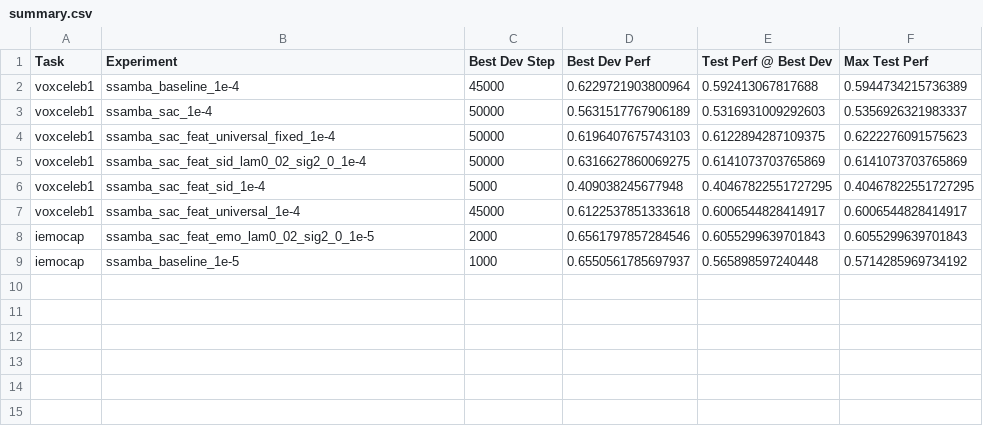
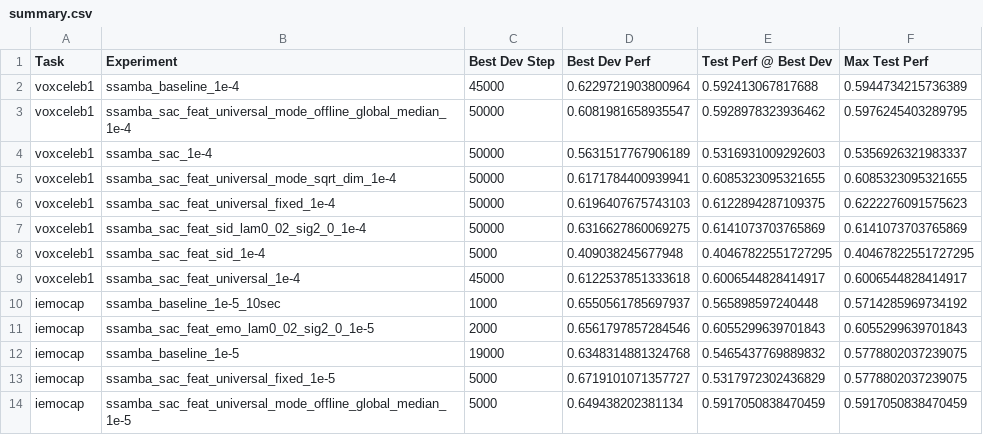
Before and after one commit to yotams2/sac-ssamba, a CSV file: src/metrics/downstream_perf/summary.csv, drawn as a sheet.

```diff
--- a/src/metrics/downstream_perf/summary.csv
+++ b/src/metrics/downstream_perf/summary.csv
@@ -2,3 +2,5 @@ Task,Experiment,Best Dev Step,Best Dev Perf,Test Perf @ Best Dev,Max Test Perf
 voxceleb1,ssamba_baseline_1e-4,45000,0.6229721903800964,0.592413067817688,0.5944734215736389
+voxceleb1,ssamba_sac_feat_universal_mode_offline_global_median_1e-4,50000,0.6081981658935547,0.5928978323936462,0.5976245403289795
 voxceleb1,ssamba_sac_1e-4,50000,0.5631517767906189,0.5316931009292603,0.5356926321983337
+voxceleb1,ssamba_sac_feat_universal_mode_sqrt_dim_1e-4,50000,0.6171784400939941,0.6085323095321655,0.6085323095321655
 voxceleb1,ssamba_sac_feat_universal_fixed_1e-4,50000,0.6196407675743103,0.6122894287109375,0.6222276091575623
@@ -7,3 +9,6 @@ voxceleb1,ssamba_sac_feat_sid_1e-4,5000,0.409038245677948,0.40467822551727295,0.
 voxceleb1,ssamba_sac_feat_universal_1e-4,45000,0.6122537851333618,0.6006544828414917,0.6006544828414917
+iemocap,ssamba_baseline_1e-5_10sec,1000,0.6550561785697937,0.565898597240448,0.5714285969734192
 iemocap,ssamba_sac_feat_emo_lam0_02_sig2_0_1e-5,2000,0.6561797857284546,0.6055299639701843,0.6055299639701843
-iemocap,ssamba_baseline_1e-5,1000,0.6550561785697937,0.565898597240448,0.5714285969734192
+iemocap,ssamba_baseline_1e-5,19000,0.6348314881324768,0.5465437769889832,0.5778802037239075
+iemocap,ssamba_sac_feat_universal_fixed_1e-5,5000,0.6719101071357727,0.5317972302436829,0.5778802037239075
+iemocap,ssamba_sac_feat_universal_mode_offline_global_median_1e-5,5000,0.649438202381134,0.5917050838470459,0.5917050838470459
```
Also changed, not shown: 16 other files.
